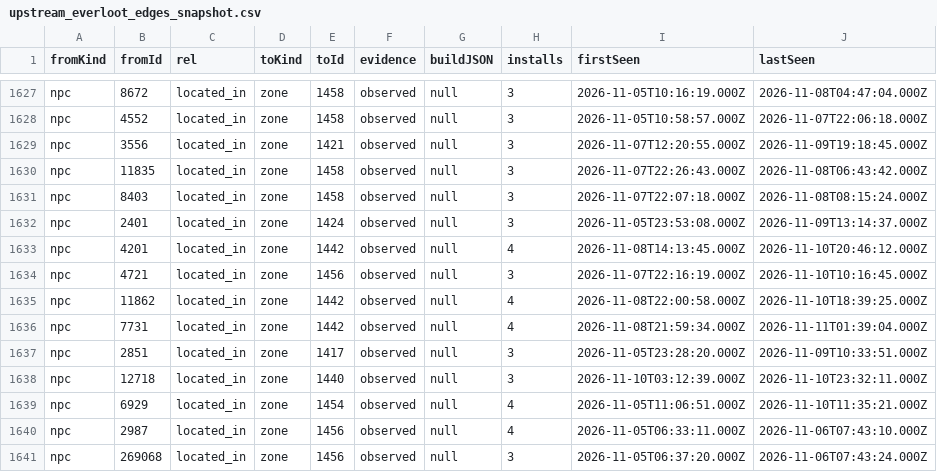
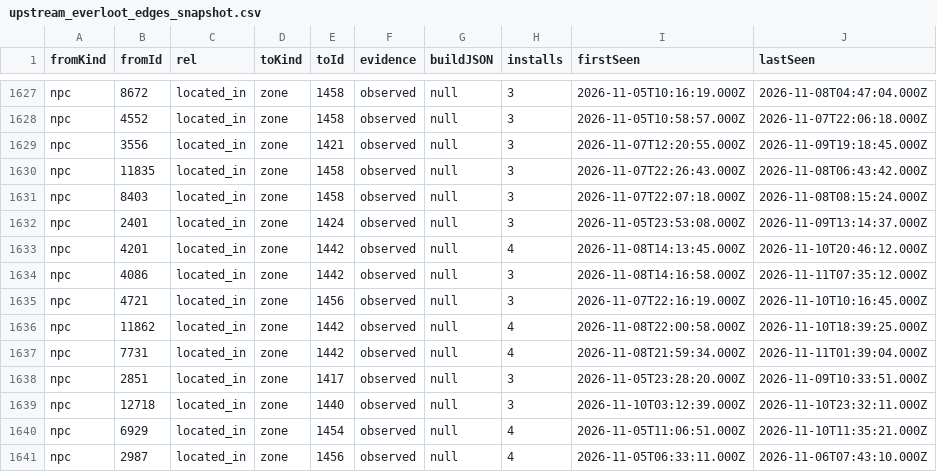
Before and after one commit to magicaddons/getgear, a CSV file: docs/source-audit-1-60/reconciliation-20261109/upstream_everloot_edges_snapshot.csv, drawn as a sheet; only a part is shown, gaps mark what is left out; the shorter side is filled out with more unchanged rows.

```diff
--- a/docs/source-audit-1-60/reconciliation-20261109/upstream_everloot_edges_snapshot.csv
+++ b/docs/source-audit-1-60/reconciliation-20261109/upstream_everloot_edges_snapshot.csv
@@ -1633,2 +1633,3 @@ npc,2401,located_in,zone,1424,observed,null,3,2026-11-05T23:53:08.000Z,2026-11-0
 npc,4201,located_in,zone,1442,observed,null,4,2026-11-08T14:13:45.000Z,2026-11-10T20:46:12.000Z
+npc,4086,located_in,zone,1442,observed,null,3,2026-11-08T14:16:58.000Z,2026-11-11T07:35:12.000Z
 npc,4721,located_in,zone,1456,observed,null,3,2026-11-07T22:16:19.000Z,2026-11-10T10:16:45.000Z
```
Also changed, not shown: docs/source-audit-1-60/reconciliation-20261109/navigation_coverage.csv, docs/source-audit-1-60/reconciliation-20261109/remaining_equipment_research_queue.csv, 30 other files.
